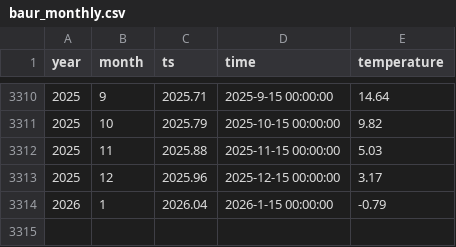
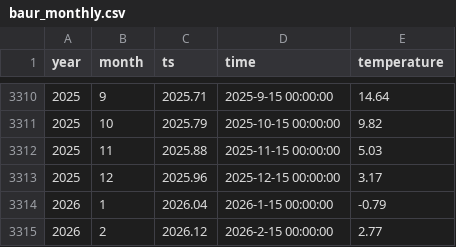
Before and after one commit to climdata/baur, a CSV file: csv/baur_monthly.csv, drawn as a sheet; only a part is shown, gaps mark what is left out; the diff names each change by its address in the sheet, - before the commit and + after, or states it on an @@ line.

Commit message:
Commit from GitHub Actions (docker_action:0.0)

```diff
--- a/csv/baur_monthly.csv
+++ b/csv/baur_monthly.csv
+row 3315: 2026 | 2 | 2026.12 | 2026-2-15 00:00:00 | 2.77
```
